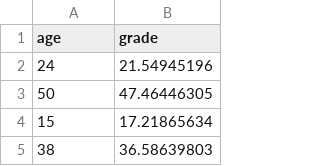
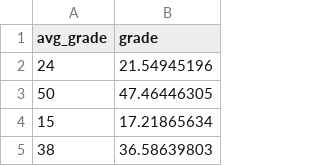
Before and after one commit to keremoguz/Internship_issd, a CSV file: Machine Learning/data_for_lr.csv, drawn as a sheet; only a part is shown.

Commit message:
Update data_for_lr.csv

```diff
--- a/Machine Learning/data_for_lr.csv
+++ b/Machine Learning/data_for_lr.csv
@@ -1,2 +1,2 @@
-age,grade
+avg_grade,grade
 24,21.54945196
```
